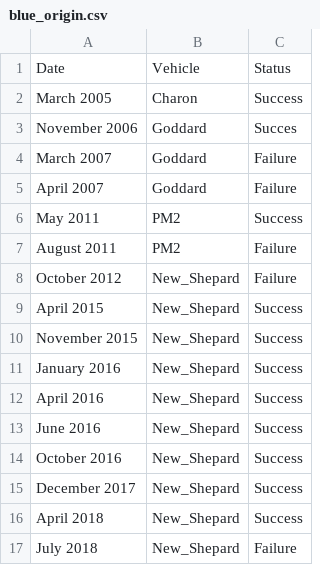
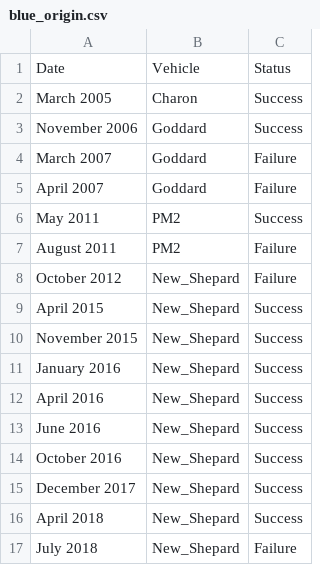
Before and after one commit to dejanu/DataSets, a CSV file: blue_origin.csv, drawn as a sheet.

Commit message:
Update blue_origin.csv

```diff
--- a/blue_origin.csv
+++ b/blue_origin.csv
@@ -2,3 +2,3 @@ Date,Vehicle,Status
 March 2005,Charon,Success
-November 2006,Goddard,Succes
+November 2006,Goddard,Success
 March 2007,Goddard,Failure
```
